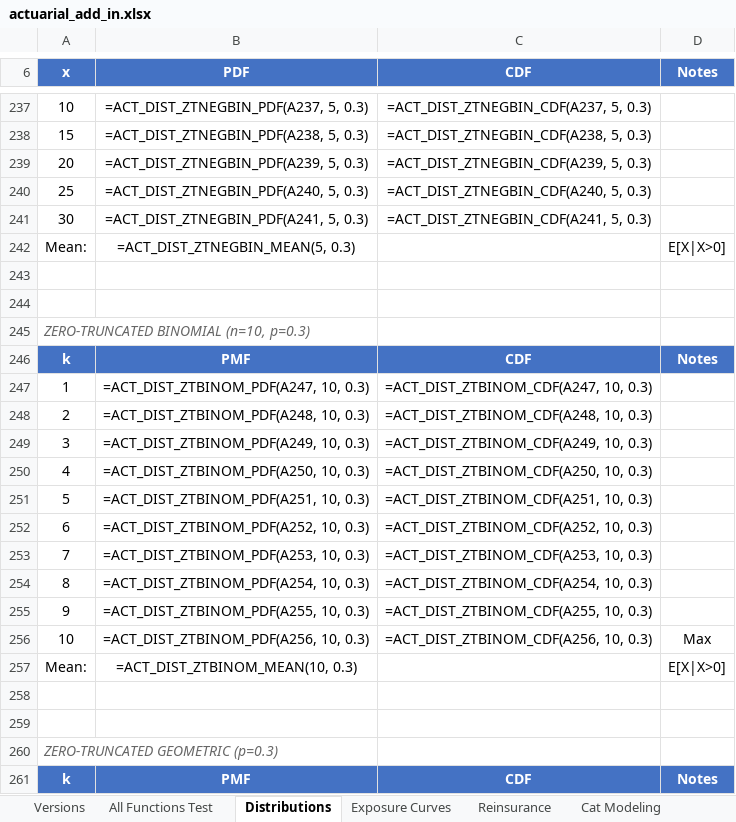
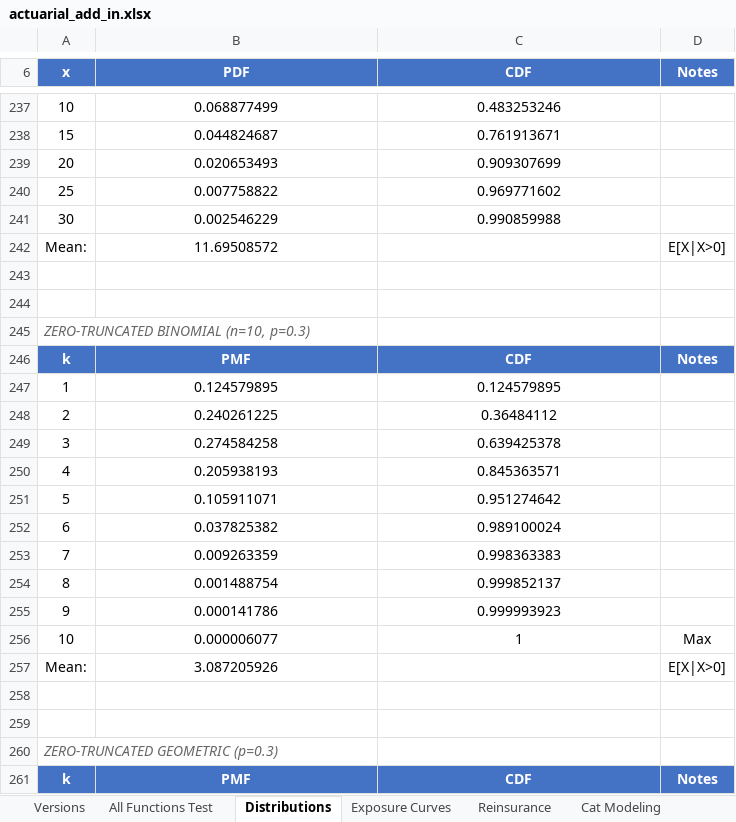
Before and after one commit to mdevans21/actuarial_add_in, an Excel workbook: excel/actuarial_add_in.xlsx, sheet Distributions, drawn as a sheet; only a part is shown, gaps mark what is left out; values as stored, in another font and other column widths than the file's, no borders; formulas without a stored value are shown as written; charts and pictures not drawn; the diff covers the shown part only; the diff names each change by its address in the sheet, - before the commit and + after, or states it on an @@ line.

```diff
--- a/excel/actuarial_add_in.xlsx (sheet Distributions)
+++ b/excel/actuarial_add_in.xlsx (sheet Distributions)
-B237 (PDF): =ACT_DIST_ZTNEGBIN_PDF(A237, 5, 0.3)
+B237 (PDF): 0.068877499
-C237 (CDF): =ACT_DIST_ZTNEGBIN_CDF(A237, 5, 0.3)
+C237 (CDF): 0.483253246
-B238 (PDF): =ACT_DIST_ZTNEGBIN_PDF(A238, 5, 0.3)
+B238 (PDF): 0.044824687
-C238 (CDF): =ACT_DIST_ZTNEGBIN_CDF(A238, 5, 0.3)
+C238 (CDF): 0.761913671
-B239 (PDF): =ACT_DIST_ZTNEGBIN_PDF(A239, 5, 0.3)
+B239 (PDF): 0.020653493
-C239 (CDF): =ACT_DIST_ZTNEGBIN_CDF(A239, 5, 0.3)
+C239 (CDF): 0.909307699
-B240 (PDF): =ACT_DIST_ZTNEGBIN_PDF(A240, 5, 0.3)
+B240 (PDF): 0.007758822
-C240 (CDF): =ACT_DIST_ZTNEGBIN_CDF(A240, 5, 0.3)
+C240 (CDF): 0.969771602
-B241 (PDF): =ACT_DIST_ZTNEGBIN_PDF(A241, 5, 0.3)
+B241 (PDF): 0.002546229
-C241 (CDF): =ACT_DIST_ZTNEGBIN_CDF(A241, 5, 0.3)
+C241 (CDF): 0.990859988
-B242 (PDF): =ACT_DIST_ZTNEGBIN_MEAN(5, 0.3)
+B242 (PDF): 11.69508572
-B247 (PDF): =ACT_DIST_ZTBINOM_PDF(A247, 10, 0.3)
+B247 (PDF): 0.124579895
-C247 (CDF): =ACT_DIST_ZTBINOM_CDF(A247, 10, 0.3)
+C247 (CDF): 0.124579895
-B248 (PDF): =ACT_DIST_ZTBINOM_PDF(A248, 10, 0.3)
+B248 (PDF): 0.240261225
-C248 (CDF): =ACT_DIST_ZTBINOM_CDF(A248, 10, 0.3)
+C248 (CDF): 0.36484112
-B249 (PDF): =ACT_DIST_ZTBINOM_PDF(A249, 10, 0.3)
+B249 (PDF): 0.274584258
-C249 (CDF): =ACT_DIST_ZTBINOM_CDF(A249, 10, 0.3)
+C249 (CDF): 0.639425378
-B250 (PDF): =ACT_DIST_ZTBINOM_PDF(A250, 10, 0.3)
+B250 (PDF): 0.205938193
-C250 (CDF): =ACT_DIST_ZTBINOM_CDF(A250, 10, 0.3)
+C250 (CDF): 0.845363571
-B251 (PDF): =ACT_DIST_ZTBINOM_PDF(A251, 10, 0.3)
+B251 (PDF): 0.105911071
-C251 (CDF): =ACT_DIST_ZTBINOM_CDF(A251, 10, 0.3)
+C251 (CDF): 0.951274642
-B252 (PDF): =ACT_DIST_ZTBINOM_PDF(A252, 10, 0.3)
+B252 (PDF): 0.037825382
-C252 (CDF): =ACT_DIST_ZTBINOM_CDF(A252, 10, 0.3)
+C252 (CDF): 0.989100024
-B253 (PDF): =ACT_DIST_ZTBINOM_PDF(A253, 10, 0.3)
+B253 (PDF): 0.009263359
-C253 (CDF): =ACT_DIST_ZTBINOM_CDF(A253, 10, 0.3)
+C253 (CDF): 0.998363383
-B254 (PDF): =ACT_DIST_ZTBINOM_PDF(A254, 10, 0.3)
+B254 (PDF): 0.001488754
-C254 (CDF): =ACT_DIST_ZTBINOM_CDF(A254, 10, 0.3)
+C254 (CDF): 0.999852137
-B255 (PDF): =ACT_DIST_ZTBINOM_PDF(A255, 10, 0.3)
+B255 (PDF): 0.000141786
-C255 (CDF): =ACT_DIST_ZTBINOM_CDF(A255, 10, 0.3)
+C255 (CDF): 0.999993923
-B256 (PDF): =ACT_DIST_ZTBINOM_PDF(A256, 10, 0.3)
+B256 (PDF): 0.000006077
-C256 (CDF): =ACT_DIST_ZTBINOM_CDF(A256, 10, 0.3)
+C256 (CDF): 1
-B257 (PDF): =ACT_DIST_ZTBINOM_MEAN(10, 0.3)
+B257 (PDF): 3.087205926
```
Also changed, not shown: 459 edited cells elsewhere in this sheet, sheet Cat Modeling, sheet Copulas, sheet Chain Ladder, sheet Exposure Curves, sheet Aggregate Claims, sheet Versions, 4 more sheets, charts or pictures, 2 other files.
